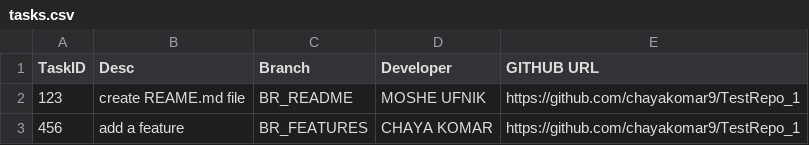
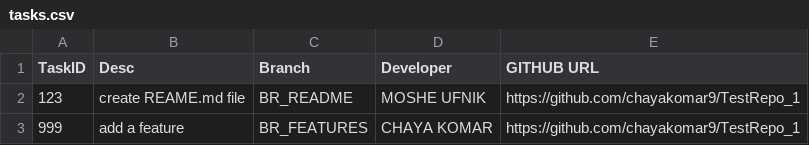
Before and after one commit to chayakomar9/TestRepo_1, a CSV file: ex_git/tasks.csv, drawn as a sheet.

Commit message:
999

```diff
--- a/ex_git/tasks.csv
+++ b/ex_git/tasks.csv
@@ -2,2 +2,2 @@ TaskID,Desc,Branch,Developer,GITHUB URL
 123,create REAME.md file,BR_README,MOSHE UFNIK,https://github.com/chayakomar9/TestRepo_1
-456,add a feature,BR_FEATURES,CHAYA KOMAR,https://github.com/chayakomar9/TestRepo_1
+999,add a feature,BR_FEATURES,CHAYA KOMAR,https://github.com/chayakomar9/TestRepo_1
```
